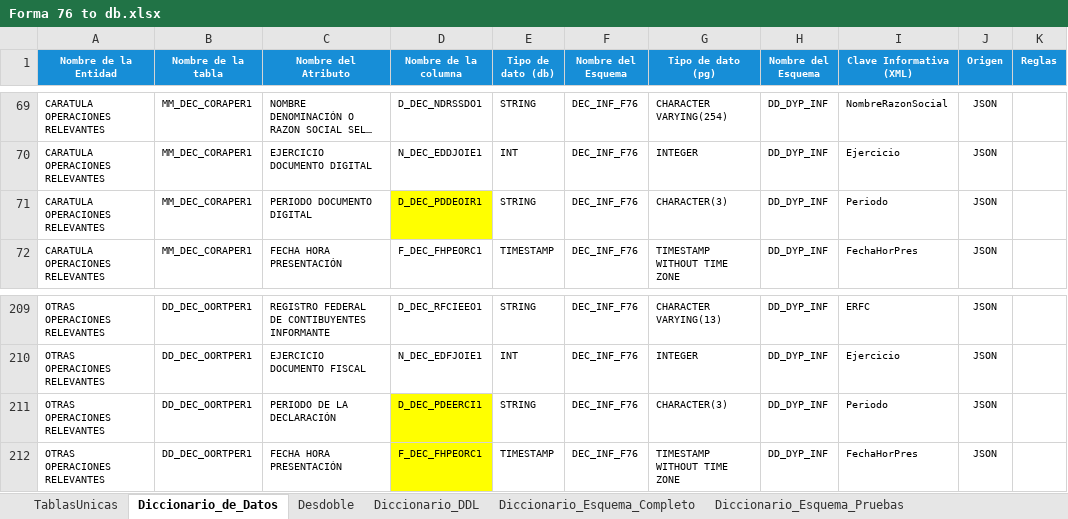
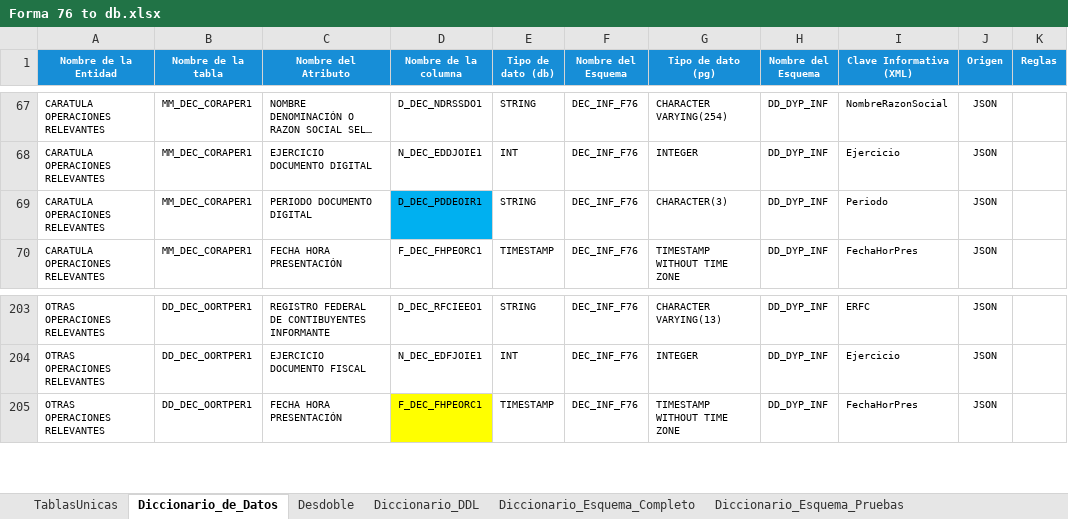
Before and after one commit to ivannpy/integracion, an Excel workbook: Forma 76 to db.xlsx, sheet Diccionario_de_Datos, drawn as a sheet; only a part is shown, gaps mark what is left out; long unchanged cells end in …; values as stored, in another font and other column widths than the file's, no borders; removed rows and columns are numbered as before the commit, all else as after; the diff covers the shown part only; the diff names each change by its address in the sheet, - before the commit and + after, or states it on an @@ line.

```diff
--- a/Forma 76 to db.xlsx (sheet Diccionario_de_Datos)
+++ b/Forma 76 to db.xlsx (sheet Diccionario_de_Datos)
-D69 fill: #FFFF00
+D69 fill: #00B0F0
-row 211: OTRAS OPERACIONES RELEVANTES | DD_DEC_OORTPER1 | PERIODO DE LA DECLARACIÓN | D_DEC_PDEERCI1 | STRING | DEC_INF_F76 | CHARACTER(3) | DD_DYP_INF | Periodo | JSON
```
Also changed, not shown: 6 removed rows and cell formats elsewhere in this sheet, sheet Diccionario_DDL, sheet Diccionario_Esquema_Pruebas, sheet Diccionario_Esquema_Completo, sheet Desdoble, 1 other file.
